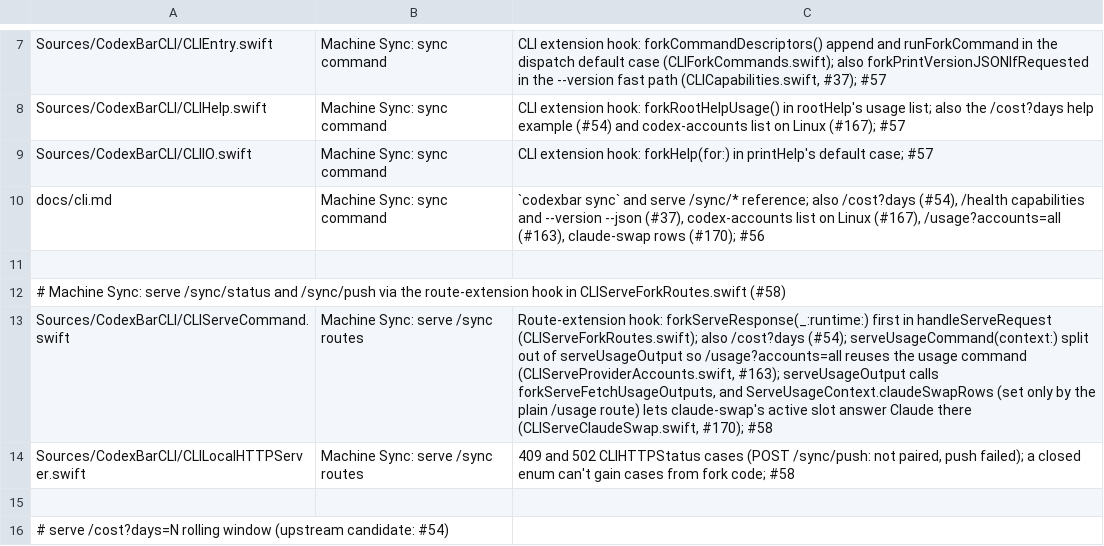
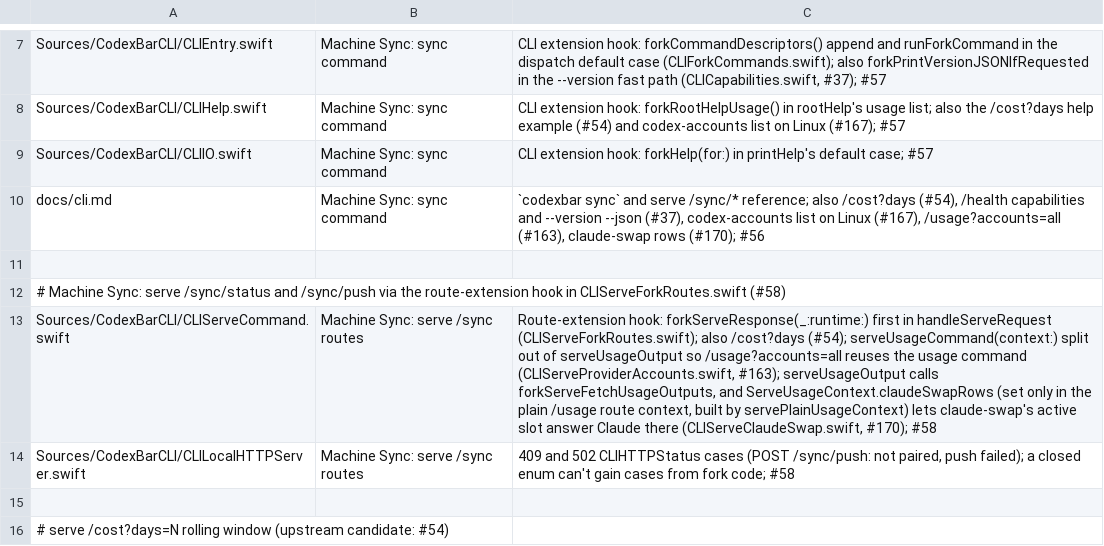
Before and after one commit to felipearosr/UsageBar, a TSV file: linux/upstream/hook-allowlist.tsv, drawn as a sheet; only a part is shown, gaps mark what is left out; the diff names each change by its address in the sheet, - before the commit and + after, or states it on an @@ line.

```diff
--- a/linux/upstream/hook-allowlist.tsv
+++ b/linux/upstream/hook-allowlist.tsv
-C13: …(set only by the plain /usage route) lets claude-swap's…
+C13: …(set only in the plain /usage route context, built by servePlainUsageContext) lets claude-swap's…
```
Also changed, not shown: 3 other files.
